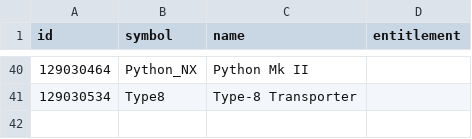
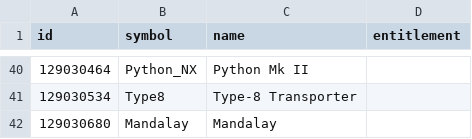
Before and after one commit to bgol/FDevIDs, a CSV file: shipyard.csv, drawn as a sheet; only a part is shown, gaps mark what is left out; the diff names each change by its address in the sheet, - before the commit and + after, or states it on an @@ line.

```diff
--- a/shipyard.csv
+++ b/shipyard.csv
+row 42: 129030680 | Mandalay | Mandalay
```
Also changed, not shown: outfitting.csv.
